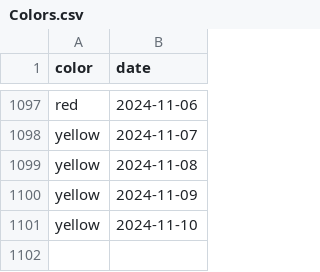
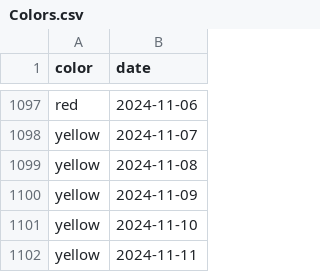
Before and after one commit to shibaji7/SD_RT_SWF_Monitoring, a CSV file: assets/data/Colors.csv, drawn as a sheet; only a part is shown, gaps mark what is left out; the diff names each change by its address in the sheet, - before the commit and + after, or states it on an @@ line.

```diff
--- a/assets/data/Colors.csv
+++ b/assets/data/Colors.csv
+row 1102: yellow | 2024-11-11
```
Also changed, not shown: assets/data/FL.csv, 7 other files.
